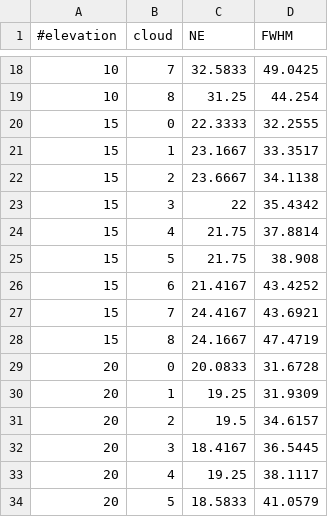
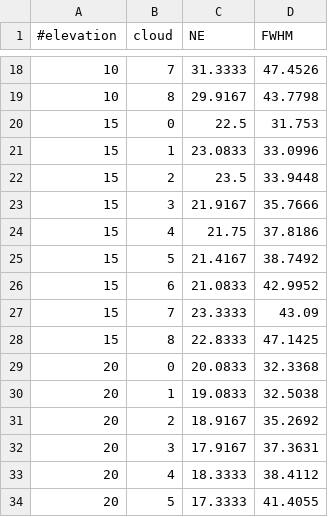
Before and after one commit to szazdenes/SailingSimulation, a CSV file: cal_sol_pm_ave.csv, drawn as a sheet; only a part is shown, gaps mark what is left out; the diff covers the shown part only.

```diff
--- a/cal_sol_pm_ave.csv
+++ b/cal_sol_pm_ave.csv
@@ -18,17 +18,17 @@
-10	7	32.5833	49.0425
-10	8	31.25	44.254
-15	0	22.3333	32.2555
-15	1	23.1667	33.3517
-15	2	23.6667	34.1138
-15	3	22	35.4342
-15	4	21.75	37.8814
-15	5	21.75	38.908
-15	6	21.4167	43.4252
-15	7	24.4167	43.6921
-15	8	24.1667	47.4719
-20	0	20.0833	31.6728
-20	1	19.25	31.9309
-20	2	19.5	34.6157
-20	3	18.4167	36.5445
-20	4	19.25	38.1117
-20	5	18.5833	41.0579
+10	7	31.3333	47.4526
+10	8	29.9167	43.7798
+15	0	22.5	31.753
+15	1	23.0833	33.0996
+15	2	23.5	33.9448
+15	3	21.9167	35.7666
+15	4	21.75	37.8186
+15	5	21.4167	38.7492
+15	6	21.0833	42.9952
+15	7	23.3333	43.09
+15	8	22.8333	47.1425
+20	0	20.0833	32.3368
+20	1	19.0833	32.5038
+20	2	18.9167	35.2692
+20	3	17.9167	37.3631
+20	4	18.3333	38.4112
+20	5	17.3333	41.4055
```
Also changed, not shown: 144 edited cells elsewhere in this file, cal_sol_am.csv, cal_sol_pm.csv, 21 other files.
